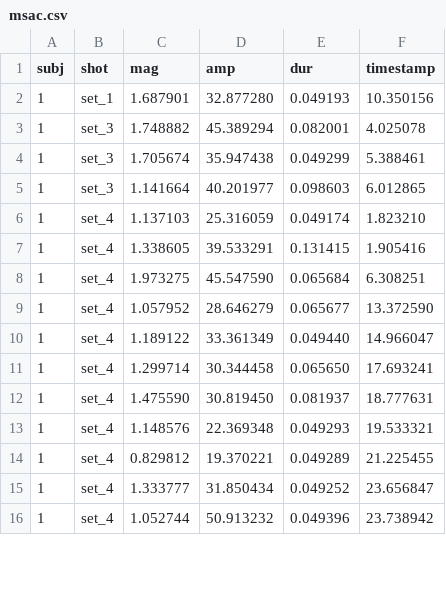
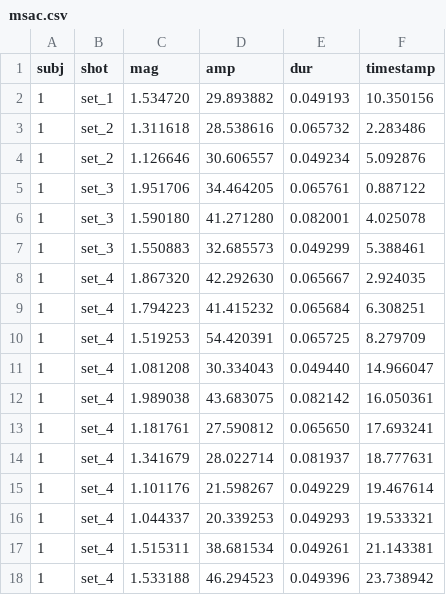
Before and after one commit to paynejordand/6120, a CSV file: src/python/msac.csv, drawn as a sheet; only a part is shown; the diff covers the shown part only.

```diff
--- a/src/python/msac.csv
+++ b/src/python/msac.csv
@@ -1,16 +1,18 @@
 subj,shot,mag,amp,dur,timestamp
-1,set_1,1.687901,32.877280,0.049193,10.350156
-1,set_3,1.748882,45.389294,0.082001,4.025078
-1,set_3,1.705674,35.947438,0.049299,5.388461
-1,set_3,1.141664,40.201977,0.098603,6.012865
-1,set_4,1.137103,25.316059,0.049174,1.823210
-1,set_4,1.338605,39.533291,0.131415,1.905416
-1,set_4,1.973275,45.547590,0.065684,6.308251
-1,set_4,1.057952,28.646279,0.065677,13.372590
-1,set_4,1.189122,33.361349,0.049440,14.966047
-1,set_4,1.299714,30.344458,0.065650,17.693241
-1,set_4,1.475590,30.819450,0.081937,18.777631
-1,set_4,1.148576,22.369348,0.049293,19.533321
-1,set_4,0.829812,19.370221,0.049289,21.225455
-1,set_4,1.333777,31.850434,0.049252,23.656847
-1,set_4,1.052744,50.913232,0.049396,23.738942
+1,set_1,1.534720,29.893882,0.049193,10.350156
+1,set_2,1.311618,28.538616,0.065732,2.283486
+1,set_2,1.126646,30.606557,0.049234,5.092876
+1,set_3,1.951706,34.464205,0.065761,0.887122
+1,set_3,1.590180,41.271280,0.082001,4.025078
+1,set_3,1.550883,32.685573,0.049299,5.388461
+1,set_4,1.867320,42.292630,0.065667,2.924035
+1,set_4,1.794223,41.415232,0.065684,6.308251
+1,set_4,1.519253,54.420391,0.065725,8.279709
+1,set_4,1.081208,30.334043,0.049440,14.966047
+1,set_4,1.989038,43.683075,0.082142,16.050361
+1,set_4,1.181761,27.590812,0.065650,17.693241
+1,set_4,1.341679,28.022714,0.081937,18.777631
+1,set_4,1.101176,21.598267,0.049229,19.467614
+1,set_4,1.044337,20.339253,0.049293,19.533321
+1,set_4,1.515311,38.681534,0.049261,21.143381
+1,set_4,1.533188,46.294523,0.049396,23.738942
```
Also changed, not shown: 6 added rows, 1 removed row and 12 edited cells elsewhere in this file, Analysis/ChangeBlindness/responses.csv, src/python/amfo.csv, 13 other files.
